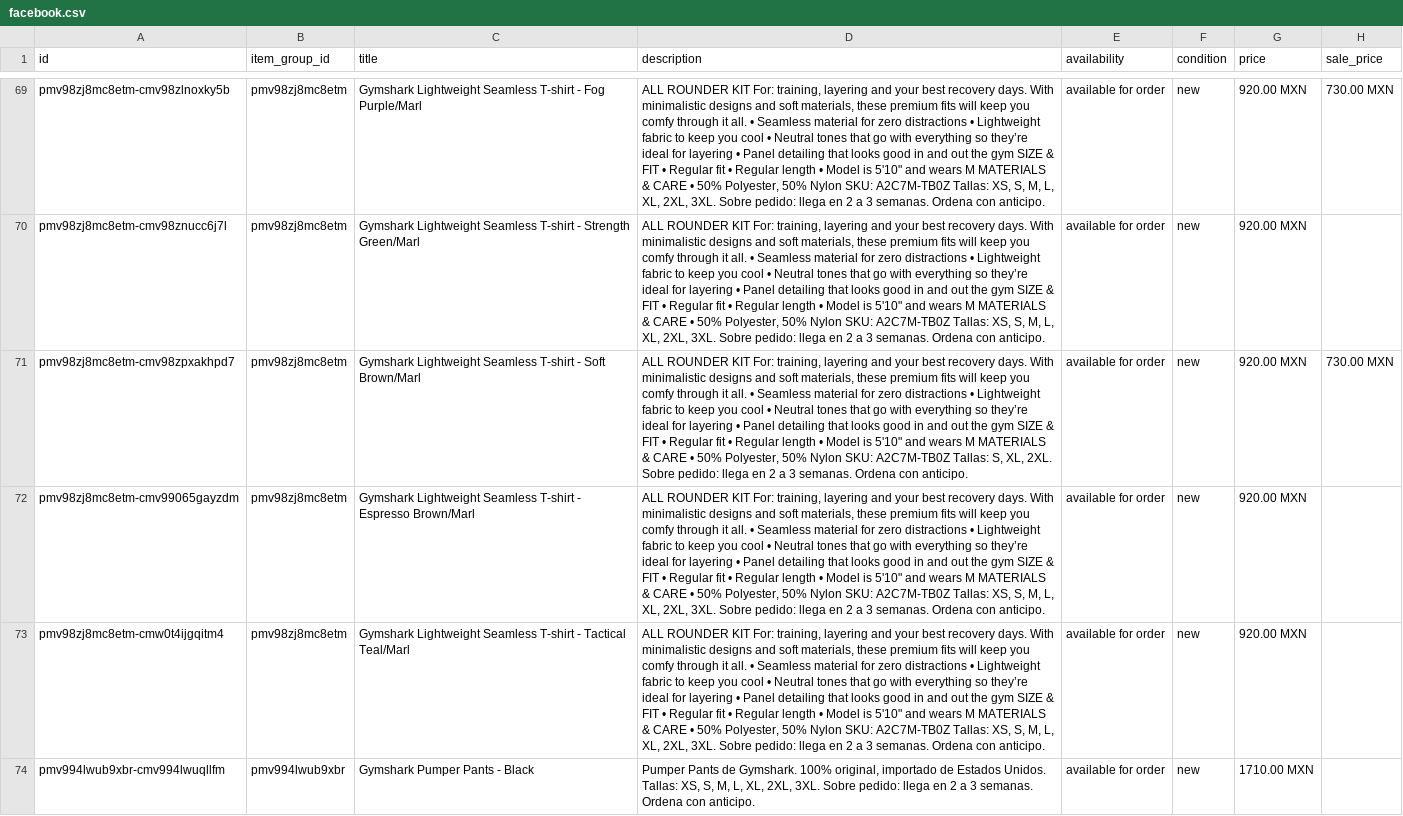
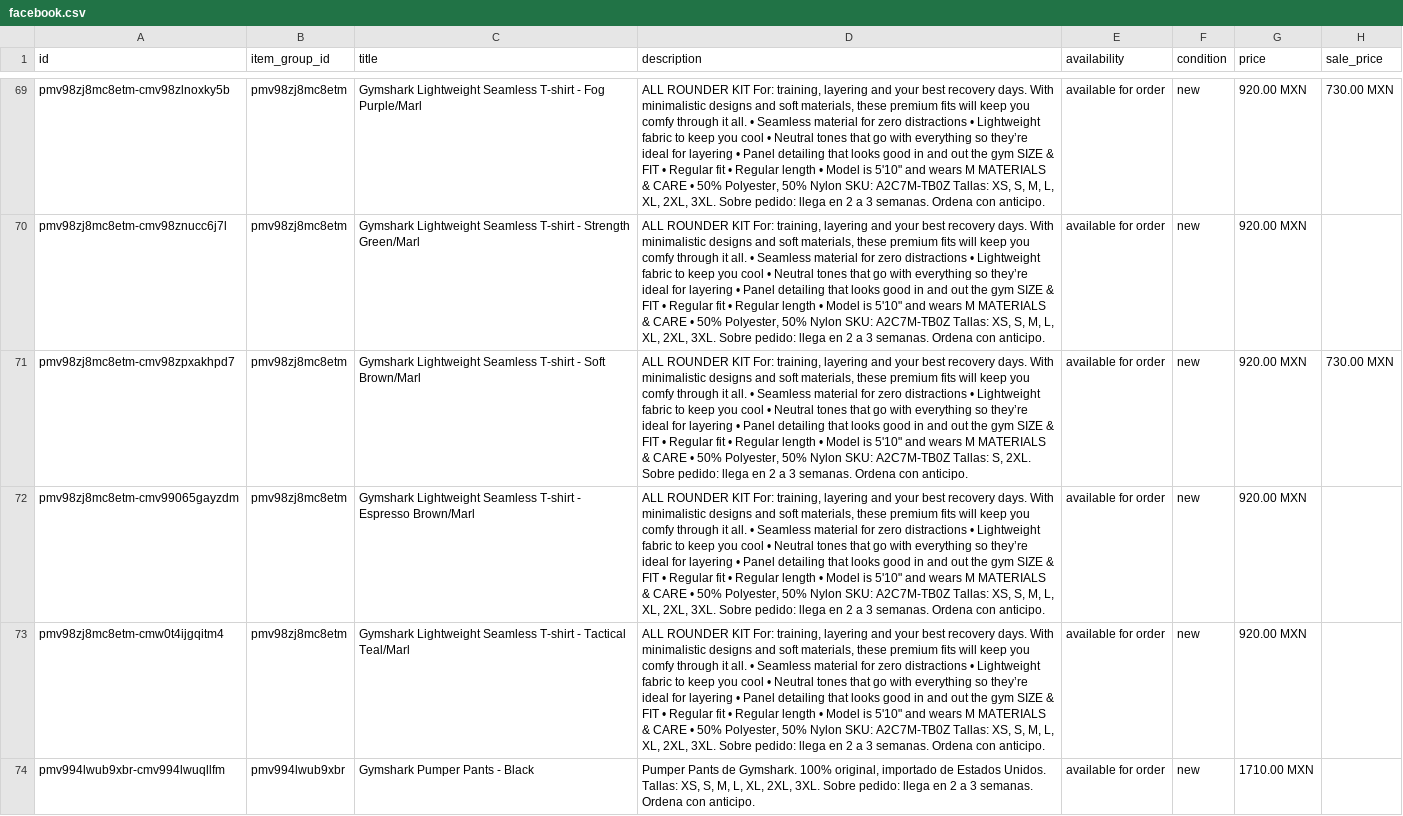
Before and after one commit to FITWEARMX/tienda, a CSV file: facebook.csv, drawn as a sheet; only a part is shown, gaps mark what is left out; the diff covers the shown part only; the diff names each change by its address in the sheet, - before the commit and + after, or states it on an @@ line.

```diff
--- a/facebook.csv
+++ b/facebook.csv
-D71 (description): …Tallas: S, XL, 2XL. Sobre…
+D71 (description): …Tallas: S, 2XL. Sobre…
```
Also changed, not shown: 2 added rows and 14 edited cells elsewhere in this file, 17 other files.
